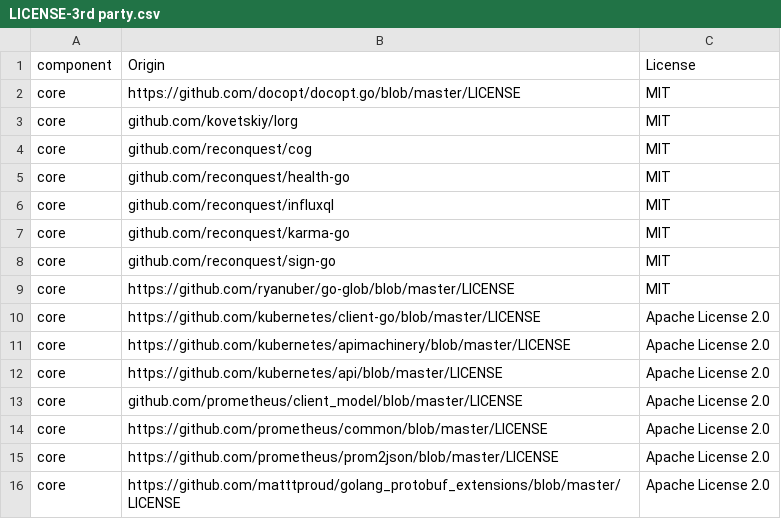
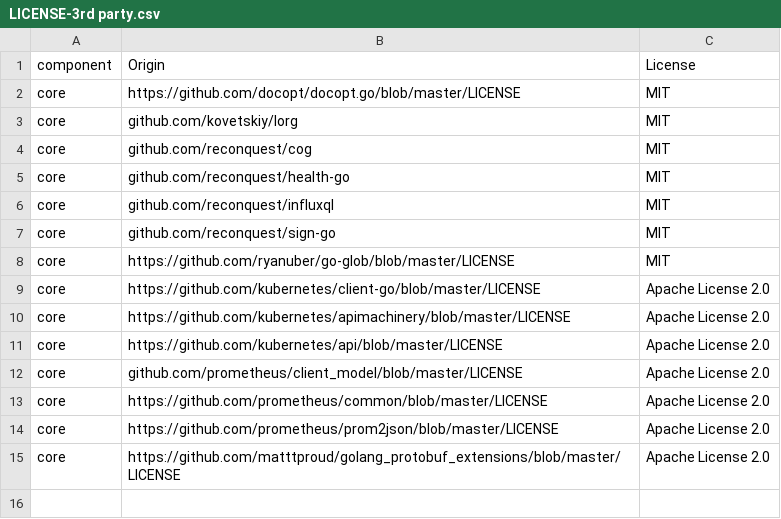
Before and after one commit to MagalixCorp/magalix-agent, a CSV file: LICENSE-3rd party.csv, drawn as a sheet; the diff names each change by its address in the sheet, - before the commit and + after, or states it on an @@ line.

Commit message:
remove karma dependency

```diff
--- a/LICENSE-3rd party.csv
+++ b/LICENSE-3rd party.csv
-row 7: core | github.com/reconquest/karma-go | MIT
```
Also changed, not shown: 18 other files.
